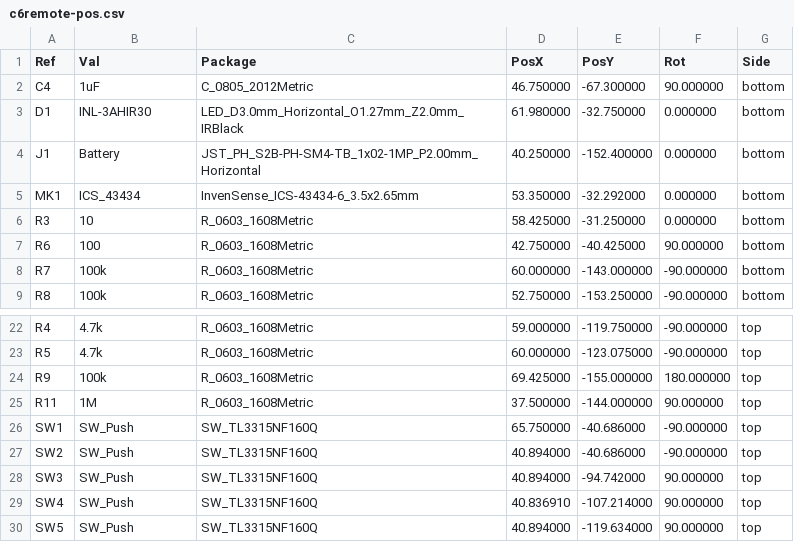
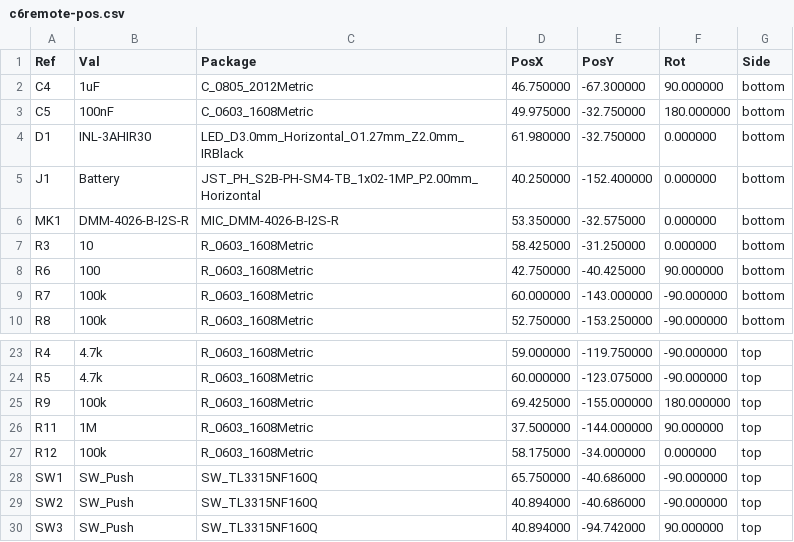
Before and after one commit to landonr/homething-c6, a CSV file: c6remote-kicad/export/c6remote-pos.csv, drawn as a sheet; only a part is shown, gaps mark what is left out; the shorter side is filled out with more unchanged rows.

```diff
--- a/c6remote-kicad/export/c6remote-pos.csv
+++ b/c6remote-kicad/export/c6remote-pos.csv
@@ -2,5 +2,6 @@ Ref,Val,Package,PosX,PosY,Rot,Side
 "C4","1uF","C_0805_2012Metric",46.750000,-67.300000,90.000000,bottom
+"C5","100nF","C_0603_1608Metric",49.975000,-32.750000,180.000000,bottom
 "D1","INL-3AHIR30","LED_D3.0mm_Horizontal_O1.27mm_Z2.0mm_IRBlack",61.980000,-32.750000,0.000000,bottom
 "J1","Battery","JST_PH_S2B-PH-SM4-TB_1x02-1MP_P2.00mm_Horizontal",40.250000,-152.400000,0.000000,bottom
-"MK1","ICS_43434","InvenSense_ICS-43434-6_3.5x2.65mm",53.350000,-32.292000,0.000000,bottom
+"MK1","DMM-4026-B-I2S-R","MIC_DMM-4026-B-I2S-R",53.350000,-32.575000,0.000000,bottom
 "R3","10","R_0603_1608Metric",58.425000,-31.250000,0.000000,bottom
@@ -25,2 +26,3 @@ Ref,Val,Package,PosX,PosY,Rot,Side
 "R11","1M","R_0603_1608Metric",37.500000,-144.000000,90.000000,top
+"R12","100k","R_0603_1608Metric",58.175000,-34.000000,0.000000,top
 "SW1","SW_Push","SW_TL3315NF160Q",65.750000,-40.686000,-90.000000,top
```
Also changed, not shown: c6remote-kicad/export/c6remote-bom.csv, 32 other files.
